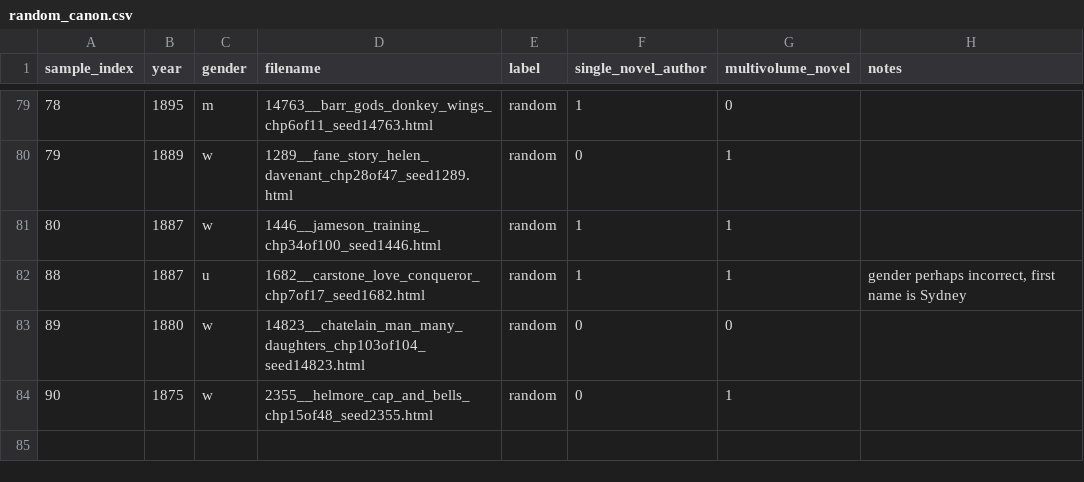
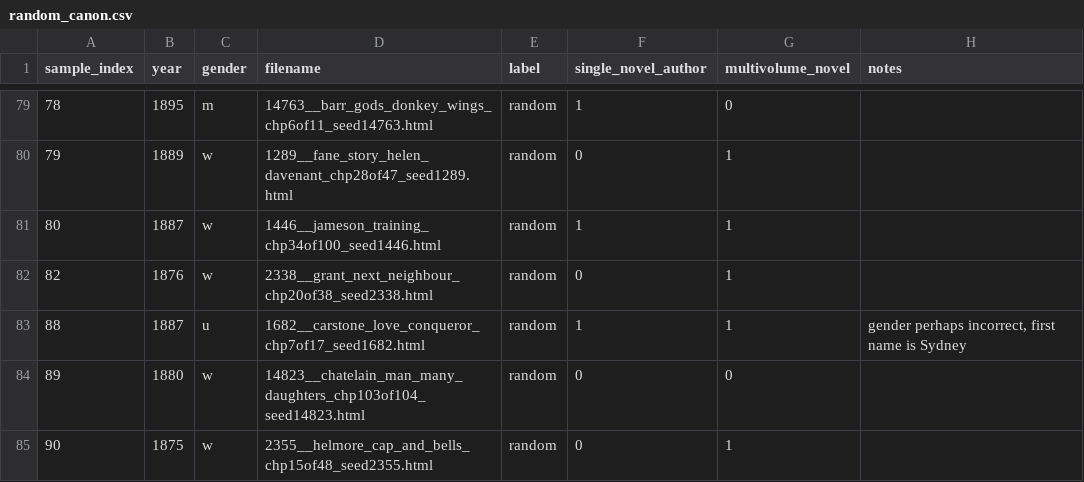
Before and after one commit to ge1789/common-library, a CSV file: random_canon.csv, drawn as a sheet; only a part is shown, gaps mark what is left out; the diff names each change by its address in the sheet, - before the commit and + after, or states it on an @@ line.

Commit message:
feat: Add text sample index 82
Closes #110.

```diff
--- a/random_canon.csv
+++ b/random_canon.csv
+row 82: 82 | 1876 | w | 2338__grant_next_neighbour_chp20of38_seed2338.html | random | 0 | 1
```
Also changed, not shown: 1 other file.
